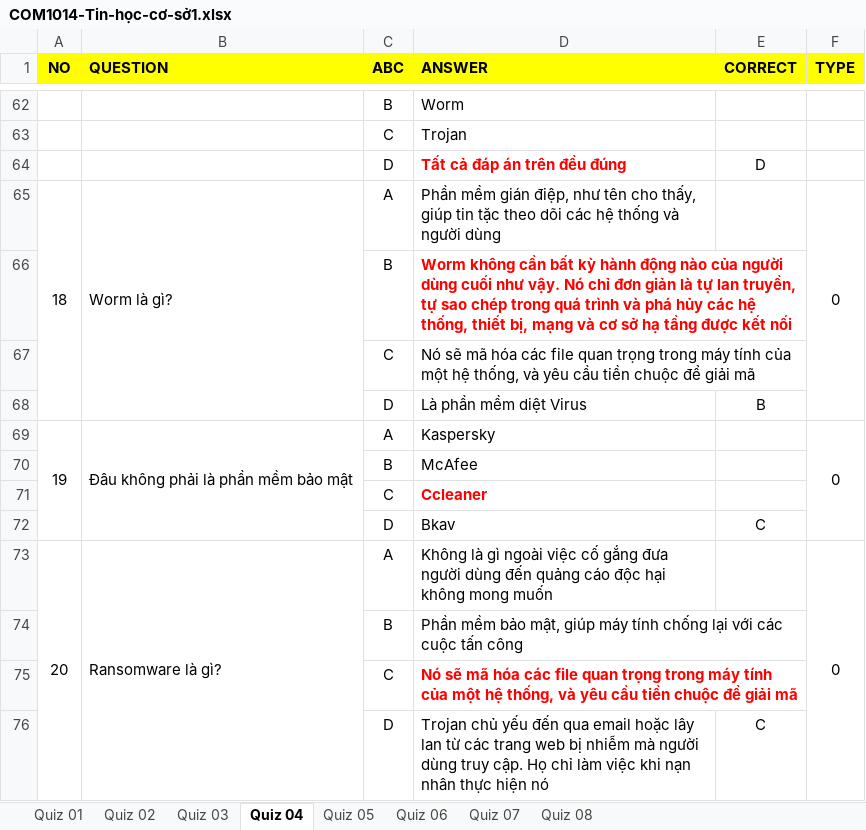
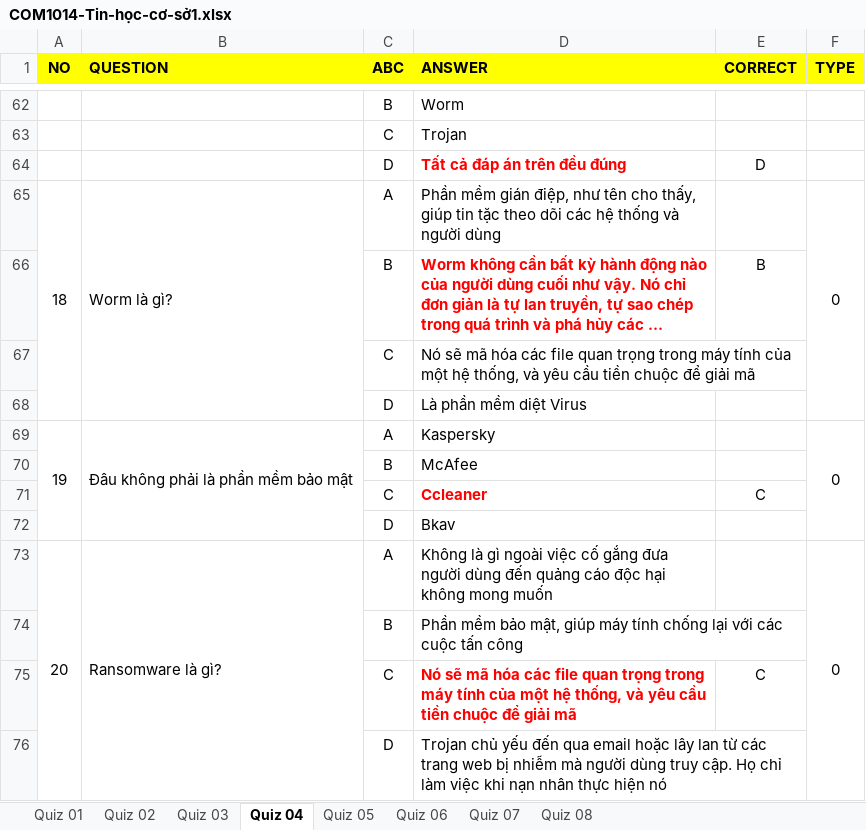
Before and after one commit to quangmai249/test_excel_xml, an Excel workbook: COM1014-Tin-học-cơ-sở1.xlsx, sheet Quiz 04, drawn as a sheet; only a part is shown, gaps mark what is left out; long unchanged cells end in …; values as stored, in another font and other column widths than the file's, no borders; the diff covers the shown part only; the diff names each change by its address in the sheet, - before the commit and + after, or states it on an @@ line.

```diff
--- a/COM1014-Tin-học-cơ-sở1.xlsx (sheet Quiz 04)
+++ b/COM1014-Tin-học-cơ-sở1.xlsx (sheet Quiz 04)
-E66 (CORRECT): (empty)
+E66 (CORRECT): B
-E68 (CORRECT): B
+E68 (CORRECT): (empty)
-E71 (CORRECT): (empty)
+E71 (CORRECT): C
-E72 (CORRECT): C
+E72 (CORRECT): (empty)
-E75 (CORRECT): (empty)
+E75 (CORRECT): C
-E76 (CORRECT): C
+E76 (CORRECT): (empty)
```
Also changed, not shown: 31 edited cells elsewhere in this sheet, sheet Quiz 06, 2 other files.
